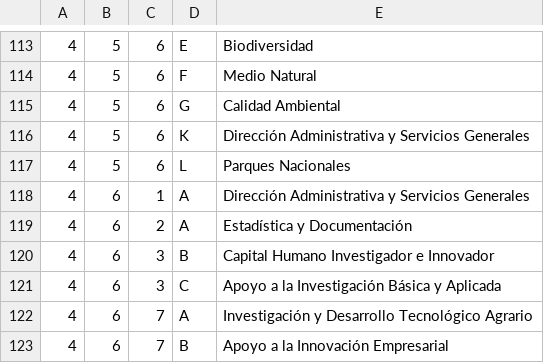
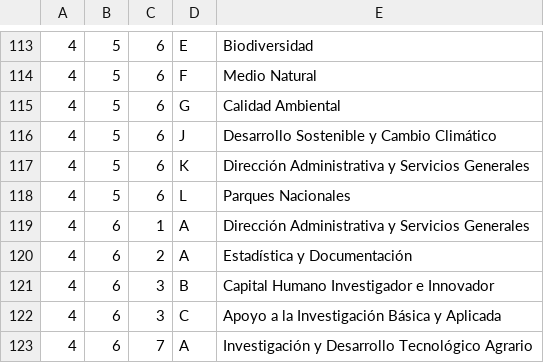
Before and after one commit to civio/presupuesto-canarias, a CSV file: data/es/areas_funcionales.csv, drawn as a sheet; only a part is shown, gaps mark what is left out; the shorter side is filled out with more unchanged rows; the diff names each change by its address in the sheet, - before the commit and + after, or states it on an @@ line.

```diff
--- a/data/es/areas_funcionales.csv
+++ b/data/es/areas_funcionales.csv
+row 116: 4 | 5 | 6 | J | Desarrollo Sostenible y Cambio Climático
```
Also changed, not shown: data/es/clasificacion_economica.csv, 2 other files.
